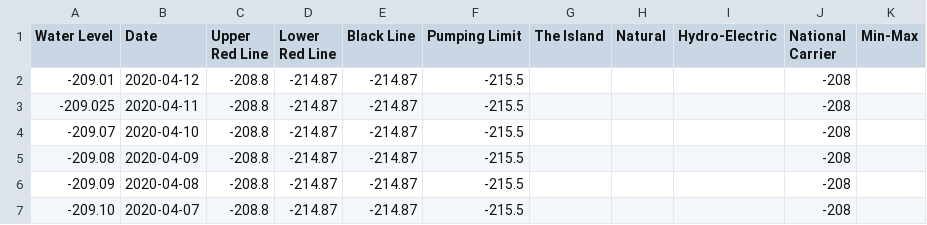
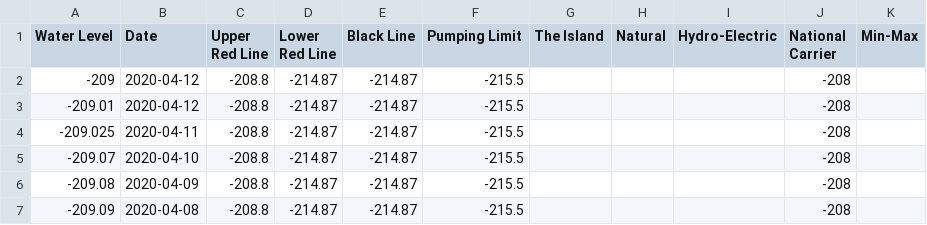
Before and after one commit to hareldunn/GIS_Repo, a CSV file: kinneret_dw.csv, drawn as a sheet; only a part is shown; the shorter side is filled out with more unchanged rows; the diff names each change by its address in the sheet, - before the commit and + after, or states it on an @@ line.

Commit message:
Update kinneret_dw.csv

```diff
--- a/kinneret_dw.csv
+++ b/kinneret_dw.csv
+row 2: -209 | 2020-04-12 | -208.8 | -214.87 | -214.87 | -215.5 |  |  |  | -208
```
